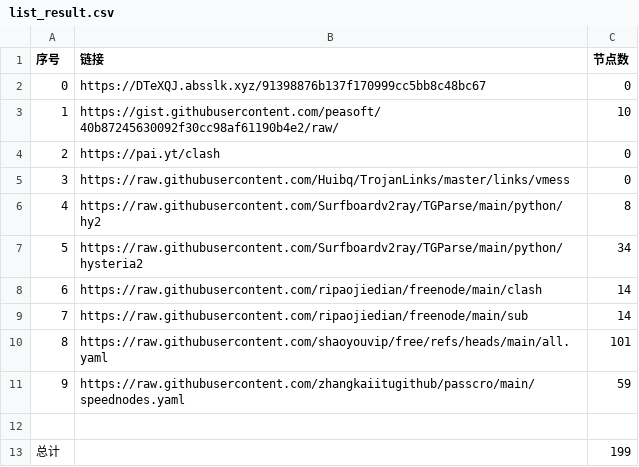
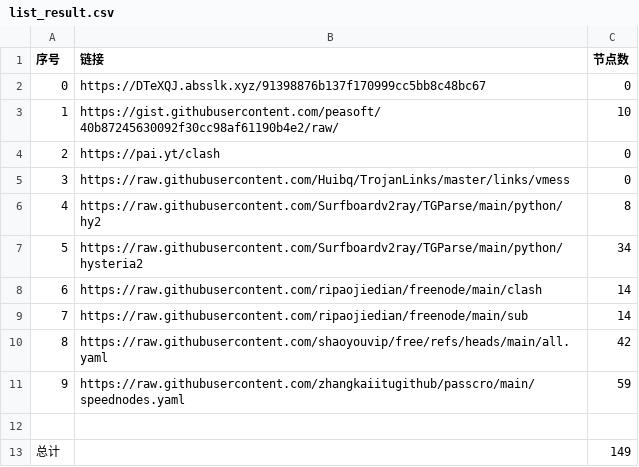
Before and after one commit to SummerLoveRain/NoMoreWalls, a CSV file: list_result.csv, drawn as a sheet.

```diff
--- a/list_result.csv
+++ b/list_result.csv
@@ -9,5 +9,5 @@
 7,https://raw.githubusercontent.com/ripaojiedian/freenode/main/sub,14
-8,https://raw.githubusercontent.com/shaoyouvip/free/refs/heads/main/all.yaml,101
+8,https://raw.githubusercontent.com/shaoyouvip/free/refs/heads/main/all.yaml,42
 9,https://raw.githubusercontent.com/zhangkaiitugithub/passcro/main/speednodes.yaml,59
 
-总计,,199
+总计,,149
```
Also changed, not shown: 20 other files.
